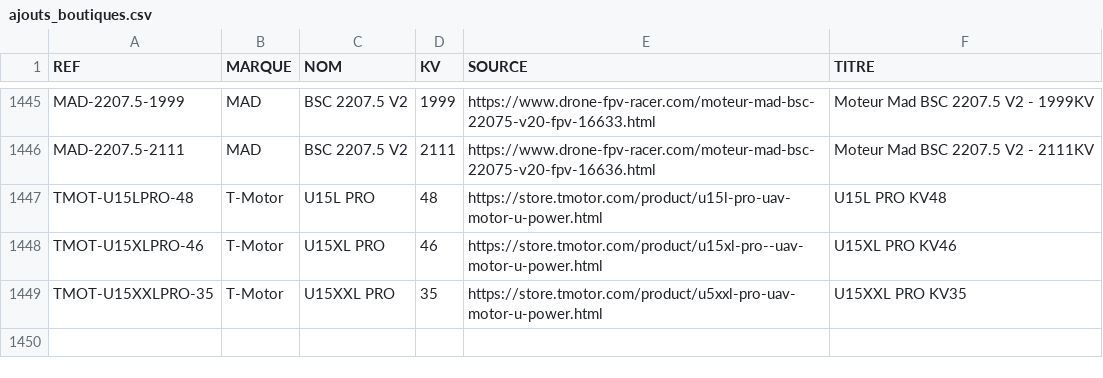
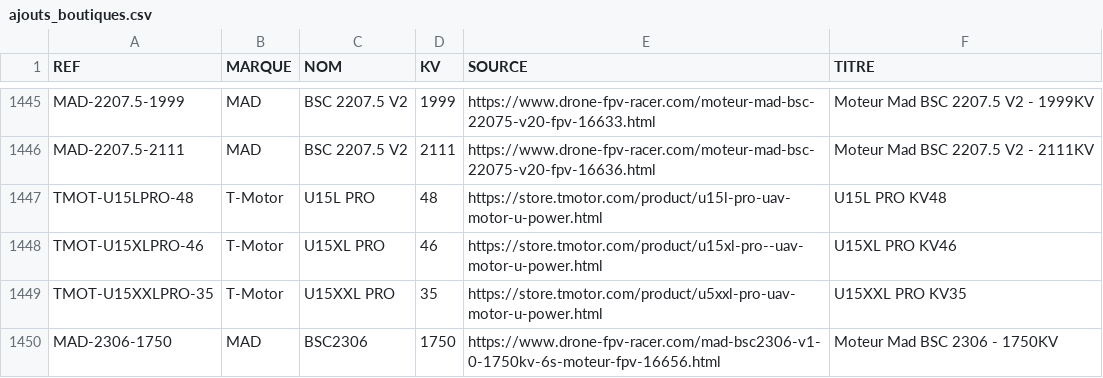
Before and after one commit to TakDai/Multi-Motors-Catalogue, a CSV file: catalogue/ajouts_boutiques.csv, drawn as a sheet; only a part is shown, gaps mark what is left out.

```diff
--- a/catalogue/ajouts_boutiques.csv
+++ b/catalogue/ajouts_boutiques.csv
@@ -1449 +1449,2 @@ TMOT-U15XLPRO-46,T-Motor,U15XL PRO,46,https://store.tmotor.com/product/u15xl-pro
 TMOT-U15XXLPRO-35,T-Motor,U15XXL PRO,35,https://store.tmotor.com/product/u5xxl-pro-uav-motor-u-power.html,U15XXL PRO KV35
+MAD-2306-1750,MAD,BSC2306,1750,https://www.drone-fpv-racer.com/mad-bsc2306-v1-0-1750kv-6s-moteur-fpv-16656.html,Moteur Mad BSC 2306 - 1750KV
```
Also changed, not shown: 8 other files.
